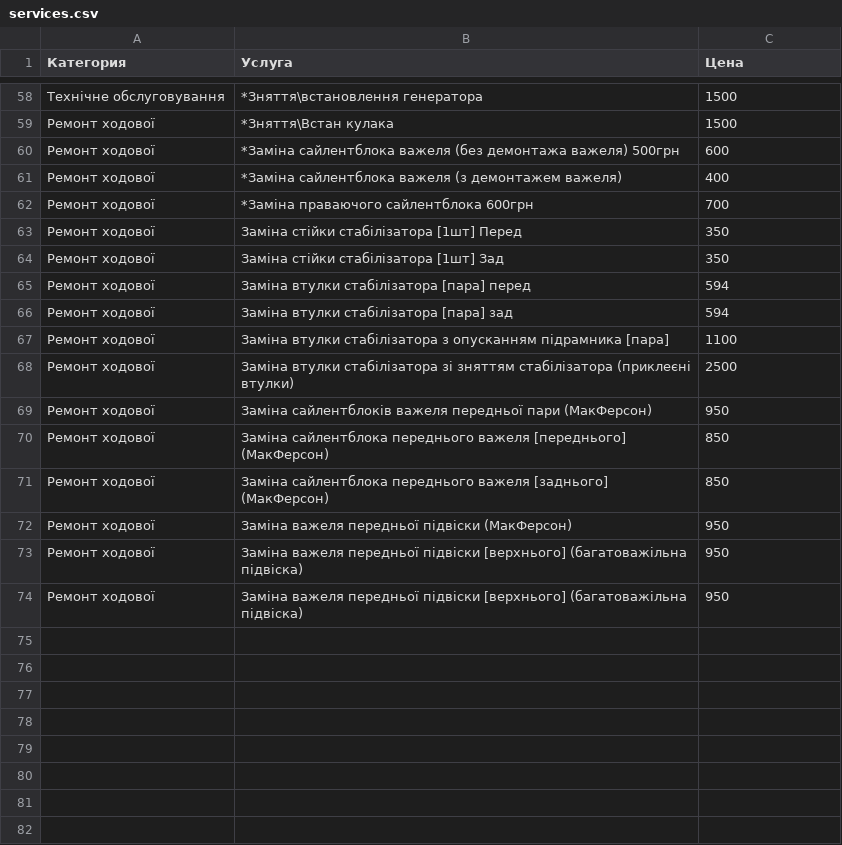
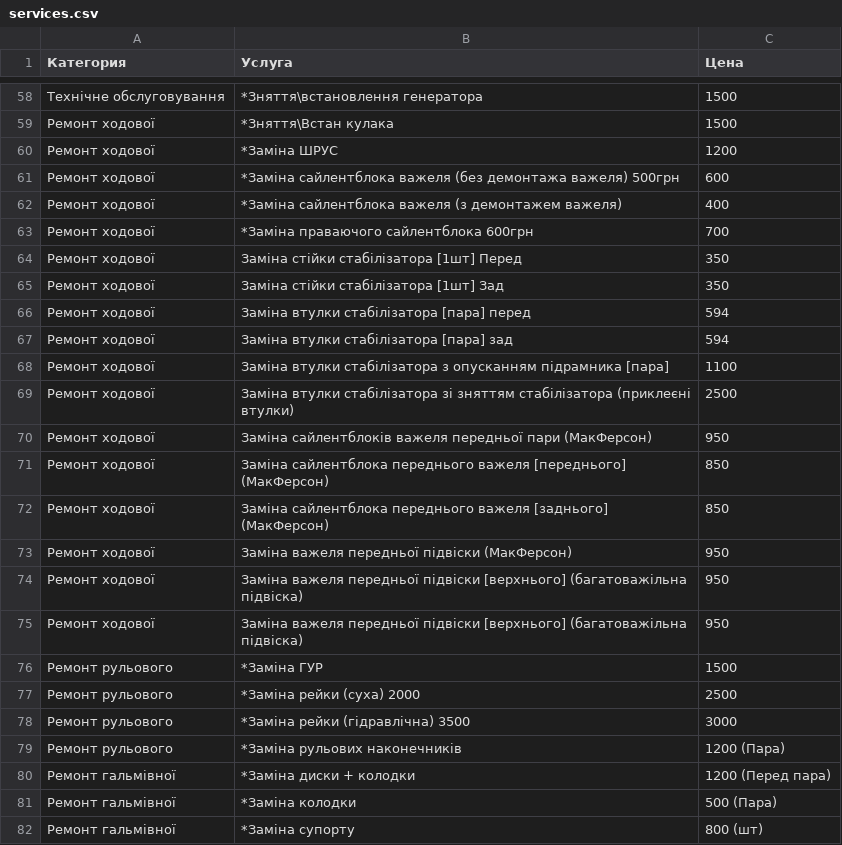
Before and after one commit to fixsto/price, a CSV file: services.csv, drawn as a sheet; only a part is shown, gaps mark what is left out.

Commit message:
Update services.csv

```diff
--- a/services.csv
+++ b/services.csv
@@ -59,2 +59,3 @@
 Ремонт ходової,*Зняття\Встан кулака,1500
+Ремонт ходової,*Заміна ШРУС,1200
 Ремонт ходової,*Заміна сайлентблока важеля (без демонтажа важеля) 500грн,600
@@ -74 +75,8 @@
 Ремонт ходової,Заміна важеля передньої підвіски [верхнього] (багатоважільна підвіска),950
+Ремонт рульового,*Заміна ГУР,1500
+Ремонт рульового,*Заміна рейки (суха) 2000,2500
+Ремонт рульового,*Заміна рейки (гідравлічна) 3500,3000
+Ремонт рульового,*Заміна рульових наконечників, 1200 (Пара)
+Ремонт гальмівної,*Заміна диски + колодки, 1200 (Перед пара)
+Ремонт гальмівної,*Заміна колодки, 500 (Пара)
+Ремонт гальмівної,*Заміна супорту, 800 (шт)
```
